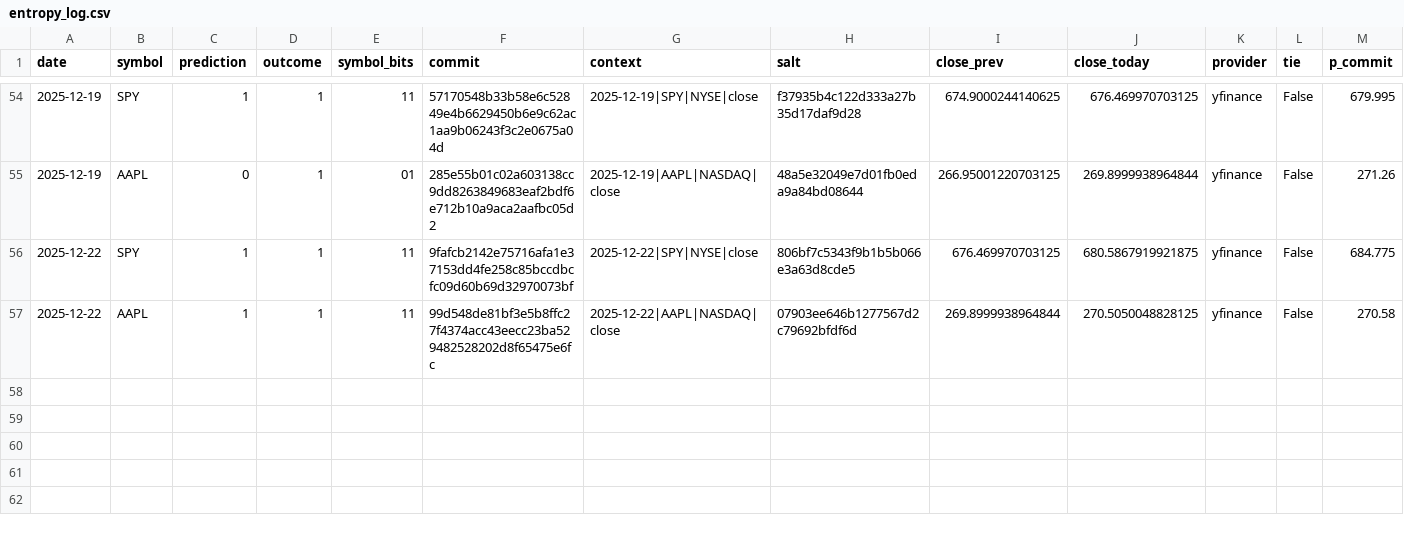
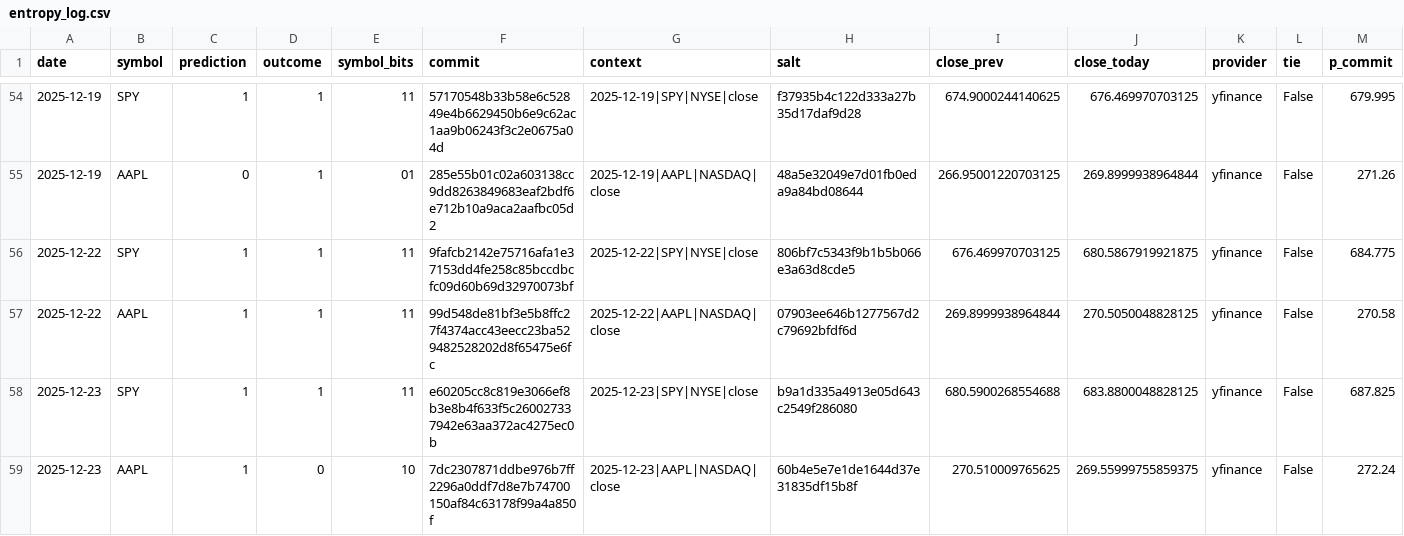
Before and after one commit to pqcnerd/rrpe-drbg, a CSV file: outputs/entropy_log.csv, drawn as a sheet; only a part is shown, gaps mark what is left out; rows hold the shown columns only; the diff names each change by its address in the sheet, - before the commit and + after, or states it on an @@ line.

```diff
--- a/outputs/entropy_log.csv
+++ b/outputs/entropy_log.csv
+row 58: 2025-12-23 | SPY | 1 | 1 | 11 | e60205cc8c819e3066ef8b3e8b4f633f5c260027337942e63aa372ac4275ec0b | 2025-12-23|SPY|NYSE|close | b9a1d335a4913e05d643c2549f286080 | 680.5900268554688 | 683.8800048828125 | yfinance | False | 687.825
+row 59: 2025-12-23 | AAPL | 1 | 0 | 10 | 7dc2307871ddbe976b7ff2296a0ddf7d8e7b74700150af84c63178f99a4a850f | 2025-12-23|AAPL|NASDAQ|close | 60b4e5e7e1de1644d37e31835df15b8f | 270.510009765625 | 269.55999755859375 | yfinance | False | 272.24
```
Also changed, not shown: 1 other file.
